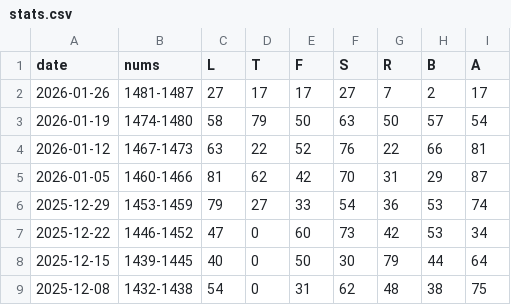
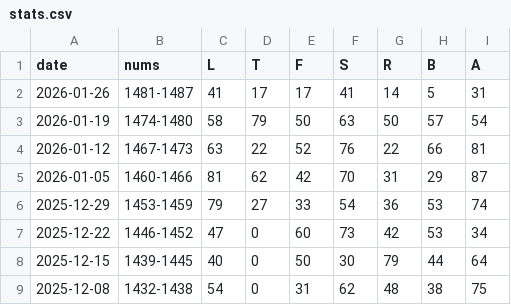
Before and after one commit to 1209090/wordle, a CSV file: stats.csv, drawn as a sheet; only a part is shown.

```diff
--- a/stats.csv
+++ b/stats.csv
@@ -1,3 +1,3 @@
 date,nums,L,T,F,S,R,B,A
-2026-01-26,1481-1487,27,17,17,27,7,2,17
+2026-01-26,1481-1487,41,17,17,41,14,5,31
 2026-01-19,1474-1480,58,79,50,63,50,57,54
```
Also changed, not shown: wordle.csv.
